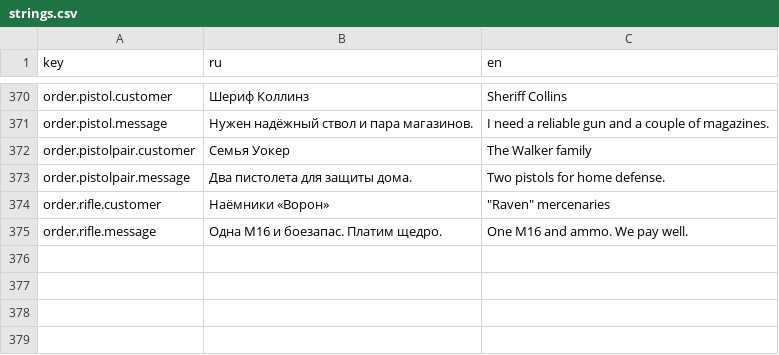
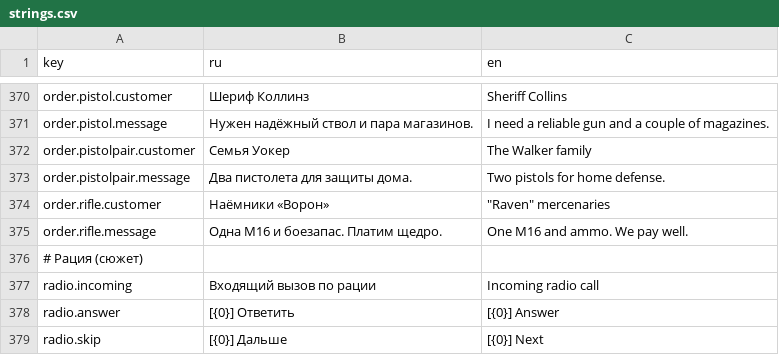
Before and after one commit to EgorGamedeveloper/Weapon-keeper, a CSV file: Assets/01_GAME/07_Localization/strings.csv, drawn as a sheet; only a part is shown, gaps mark what is left out.

```diff
--- a/Assets/01_GAME/07_Localization/strings.csv
+++ b/Assets/01_GAME/07_Localization/strings.csv
@@ -377 +377,5 @@ order.rifle.customer,Наёмники «Ворон»,"""Raven"" mercenaries"
 order.rifle.message,Одна M16 и боезапас. Платим щедро.,One M16 and ammo. We pay well.
+# Рация (сюжет),,
+radio.incoming,Входящий вызов по рации,Incoming radio call
+radio.answer,[{0}] Ответить,[{0}] Answer
+radio.skip,[{0}] Дальше,[{0}] Next
```
Also changed, not shown: 23 other files.
